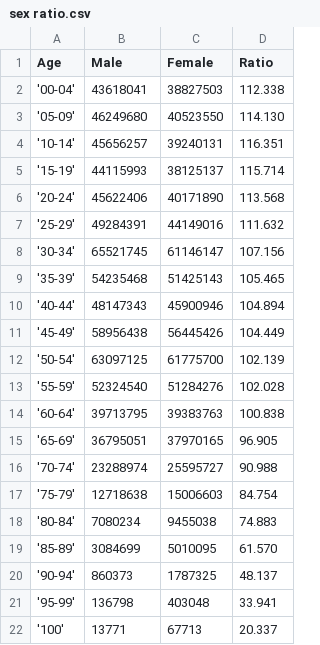
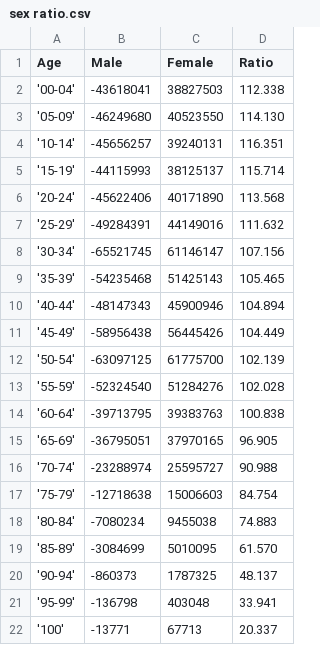
Before and after one commit to yinthan/ECON323-China-Polulation, a CSV file: sex ratio.csv, drawn as a sheet.

Commit message:
Update sex ratio.csv

```diff
--- a/sex ratio.csv
+++ b/sex ratio.csv
@@ -1,22 +1,22 @@
 Age,Male,Female,Ratio
-'00-04',43618041,38827503,112.338
-'05-09',46249680,40523550,114.130
-'10-14',45656257,39240131,116.351
-'15-19',44115993,38125137,115.714
-'20-24',45622406,40171890,113.568
-'25-29',49284391,44149016,111.632
-'30-34',65521745,61146147,107.156
-'35-39',54235468,51425143,105.465
-'40-44',48147343,45900946,104.894
-'45-49',58956438,56445426,104.449
-'50-54',63097125,61775700,102.139
-'55-59',52324540,51284276,102.028
-'60-64',39713795,39383763,100.838
-'65-69',36795051,37970165,96.905
-'70-74',23288974,25595727,90.988
-'75-79',12718638,15006603,84.754
-'80-84',7080234,9455038,74.883
-'85-89',3084699,5010095,61.570
-'90-94',860373,1787325,48.137
-'95-99',136798,403048,33.941
-'100',13771,67713,20.337
+'00-04',-43618041,38827503,112.338
+'05-09',-46249680,40523550,114.130
+'10-14',-45656257,39240131,116.351
+'15-19',-44115993,38125137,115.714
+'20-24',-45622406,40171890,113.568
+'25-29',-49284391,44149016,111.632
+'30-34',-65521745,61146147,107.156
+'35-39',-54235468,51425143,105.465
+'40-44',-48147343,45900946,104.894
+'45-49',-58956438,56445426,104.449
+'50-54',-63097125,61775700,102.139
+'55-59',-52324540,51284276,102.028
+'60-64',-39713795,39383763,100.838
+'65-69',-36795051,37970165,96.905
+'70-74',-23288974,25595727,90.988
+'75-79',-12718638,15006603,84.754
+'80-84',-7080234,9455038,74.883
+'85-89',-3084699,5010095,61.570
+'90-94',-860373,1787325,48.137
+'95-99',-136798,403048,33.941
+'100',-13771,67713,20.337
```
